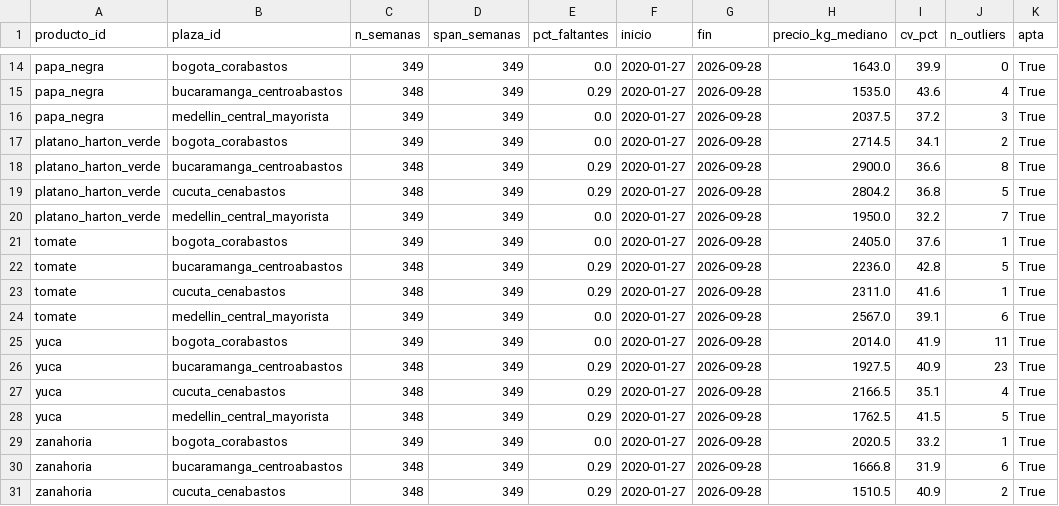
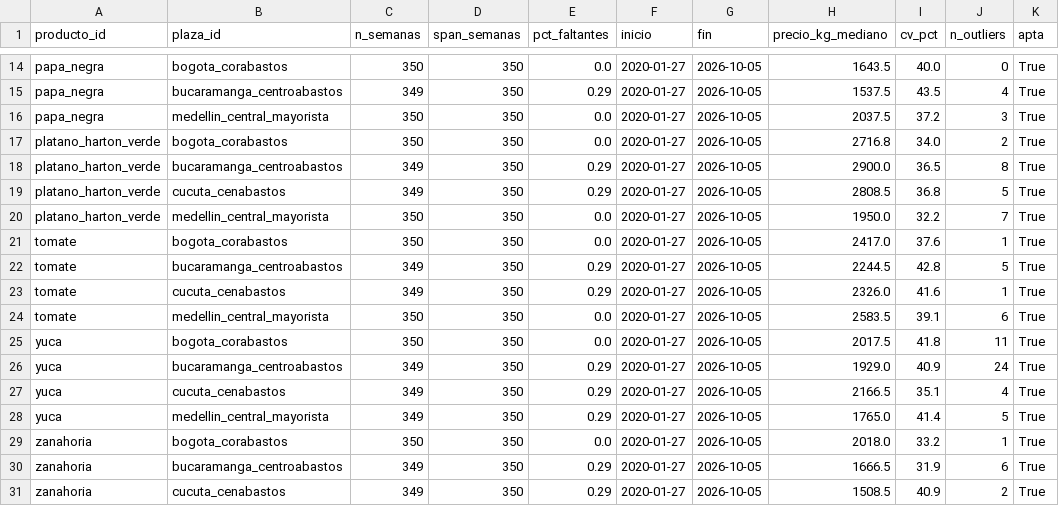
Before and after one commit to ronaldo-duran/precios-alimentos-DANE, a CSV file: data/processed/reporte_series.csv, drawn as a sheet; only a part is shown, gaps mark what is left out; the diff covers the shown part only; the diff names each change by its address in the sheet, - before the commit and + after, or states it on an @@ line.

```diff
--- a/data/processed/reporte_series.csv
+++ b/data/processed/reporte_series.csv
-C14 (n_semanas): 349
+C14 (n_semanas): 350
-D14:D31 (span_semanas): 349
+D14:D31 (span_semanas): 350
-G14:G31 (fin): 2026-09-28
+G14:G31 (fin): 2026-10-05
-H14 (precio_kg_mediano): 1643.0
+H14 (precio_kg_mediano): 1643.5
-I14 (cv_pct): 39.9
+I14 (cv_pct): 40.0
-C15 (n_semanas): 348
+C15 (n_semanas): 349
-H15 (precio_kg_mediano): 1535.0
+H15 (precio_kg_mediano): 1537.5
-I15 (cv_pct): 43.6
+I15 (cv_pct): 43.5
-C16:C17 (n_semanas): 349
+C16:C17 (n_semanas): 350
-H17 (precio_kg_mediano): 2714.5
+H17 (precio_kg_mediano): 2716.8
-I17 (cv_pct): 34.1
+I17 (cv_pct): 34.0
-C18:C19 (n_semanas): 348
+C18:C19 (n_semanas): 349
-I18 (cv_pct): 36.6
+I18 (cv_pct): 36.5
-H19 (precio_kg_mediano): 2804.2
+H19 (precio_kg_mediano): 2808.5
-C20:C21 (n_semanas): 349
+C20:C21 (n_semanas): 350
-H21 (precio_kg_mediano): 2405.0
+H21 (precio_kg_mediano): 2417.0
-C22:C23 (n_semanas): 348
+C22:C23 (n_semanas): 349
-H22 (precio_kg_mediano): 2236.0
+H22 (precio_kg_mediano): 2244.5
-H23 (precio_kg_mediano): 2311.0
+H23 (precio_kg_mediano): 2326.0
-C24:C25 (n_semanas): 349
+C24:C25 (n_semanas): 350
-H24 (precio_kg_mediano): 2567.0
+H24 (precio_kg_mediano): 2583.5
-H25 (precio_kg_mediano): 2014.0
+H25 (precio_kg_mediano): 2017.5
-I25 (cv_pct): 41.9
+I25 (cv_pct): 41.8
-C26:C28 (n_semanas): 348
+C26:C28 (n_semanas): 349
-H26 (precio_kg_mediano): 1927.5
+H26 (precio_kg_mediano): 1929.0
-J26 (n_outliers): 23
+J26 (n_outliers): 24
-H28 (precio_kg_mediano): 1762.5
+H28 (precio_kg_mediano): 1765.0
-I28 (cv_pct): 41.5
+I28 (cv_pct): 41.4
-C29 (n_semanas): 349
+C29 (n_semanas): 350
-H29 (precio_kg_mediano): 2020.5
+H29 (precio_kg_mediano): 2018.0
-C30:C31 (n_semanas): 348
+C30:C31 (n_semanas): 349
-H30 (precio_kg_mediano): 1666.8
+H30 (precio_kg_mediano): 1666.5
-H31 (precio_kg_mediano): 1510.5
+H31 (precio_kg_mediano): 1508.5
```
Also changed, not shown: 56 edited cells elsewhere in this file, data/processed/alertas_log.csv, data/processed/alertas_reconciliadas.csv, 7 other files.
